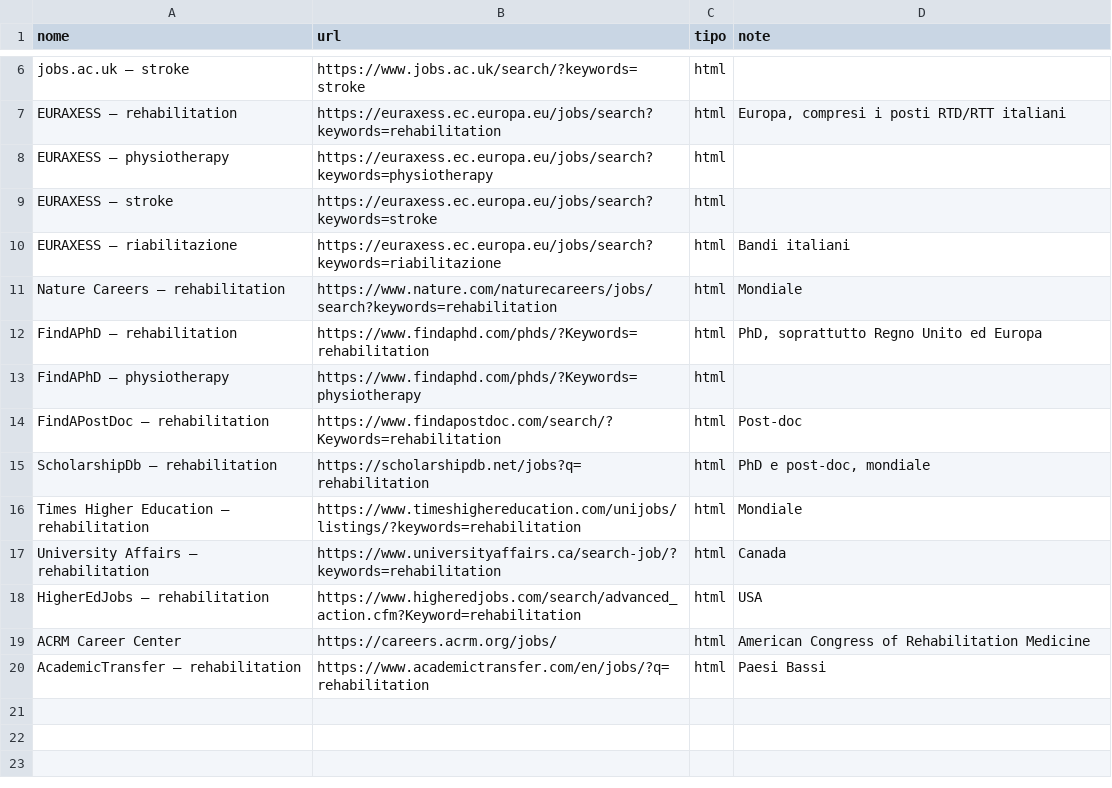
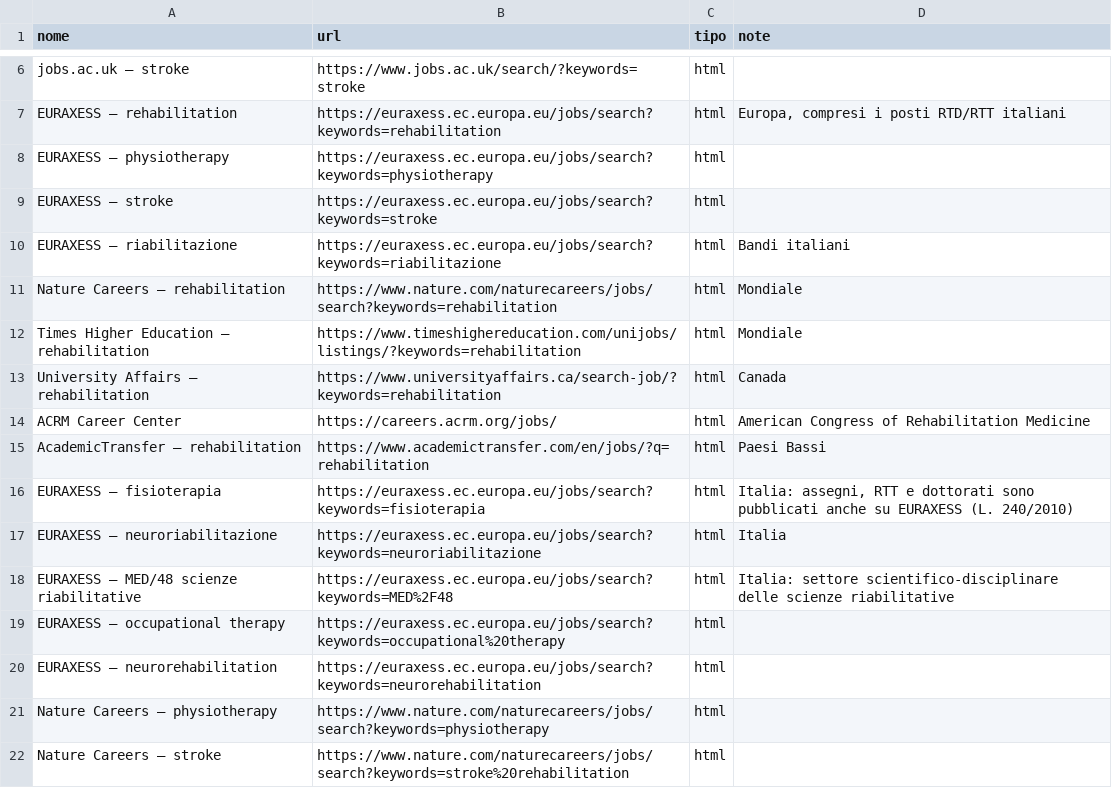
Before and after one commit to Stefanodoro91/Clinical-Chaos, a CSV file: positions_sources.csv, drawn as a sheet; only a part is shown, gaps mark what is left out.

```diff
--- a/positions_sources.csv
+++ b/positions_sources.csv
@@ -11,10 +11,12 @@ EURAXESS – riabilitazione;https://euraxess.ec.europa.eu/jobs/search?keywords=r
 Nature Careers – rehabilitation;https://www.nature.com/naturecareers/jobs/search?keywords=rehabilitation;html;Mondiale
-FindAPhD – rehabilitation;https://www.findaphd.com/phds/?Keywords=rehabilitation;html;PhD, soprattutto Regno Unito ed Europa
-FindAPhD – physiotherapy;https://www.findaphd.com/phds/?Keywords=physiotherapy;html;
-FindAPostDoc – rehabilitation;https://www.findapostdoc.com/search/?Keywords=rehabilitation;html;Post-doc
-ScholarshipDb – rehabilitation;https://scholarshipdb.net/jobs?q=rehabilitation;html;PhD e post-doc, mondiale
 Times Higher Education – rehabilitation;https://www.timeshighereducation.com/unijobs/listings/?keywords=rehabilitation;html;Mondiale
 University Affairs – rehabilitation;https://www.universityaffairs.ca/search-job/?keywords=rehabilitation;html;Canada
-HigherEdJobs – rehabilitation;https://www.higheredjobs.com/search/advanced_action.cfm?Keyword=rehabilitation;html;USA
 ACRM Career Center;https://careers.acrm.org/jobs/;html;American Congress of Rehabilitation Medicine
 AcademicTransfer – rehabilitation;https://www.academictransfer.com/en/jobs/?q=rehabilitation;html;Paesi Bassi
+EURAXESS – fisioterapia;https://euraxess.ec.europa.eu/jobs/search?keywords=fisioterapia;html;Italia: assegni, RTT e dottorati sono pubblicati anche su EURAXESS (L. 240/2010)
+EURAXESS – neuroriabilitazione;https://euraxess.ec.europa.eu/jobs/search?keywords=neuroriabilitazione;html;Italia
+EURAXESS – MED/48 scienze riabilitative;https://euraxess.ec.europa.eu/jobs/search?keywords=MED%2F48;html;Italia: settore scientifico-disciplinare delle scienze riabilitative
+EURAXESS – occupational therapy;https://euraxess.ec.europa.eu/jobs/search?keywords=occupational%20therapy;html;
+EURAXESS – neurorehabilitation;https://euraxess.ec.europa.eu/jobs/search?keywords=neurorehabilitation;html;
+Nature Careers – physiotherapy;https://www.nature.com/naturecareers/jobs/search?keywords=physiotherapy;html;
+Nature Careers – stroke;https://www.nature.com/naturecareers/jobs/search?keywords=stroke%20rehabilitation;html;
```
Also changed, not shown: 1 other file.
